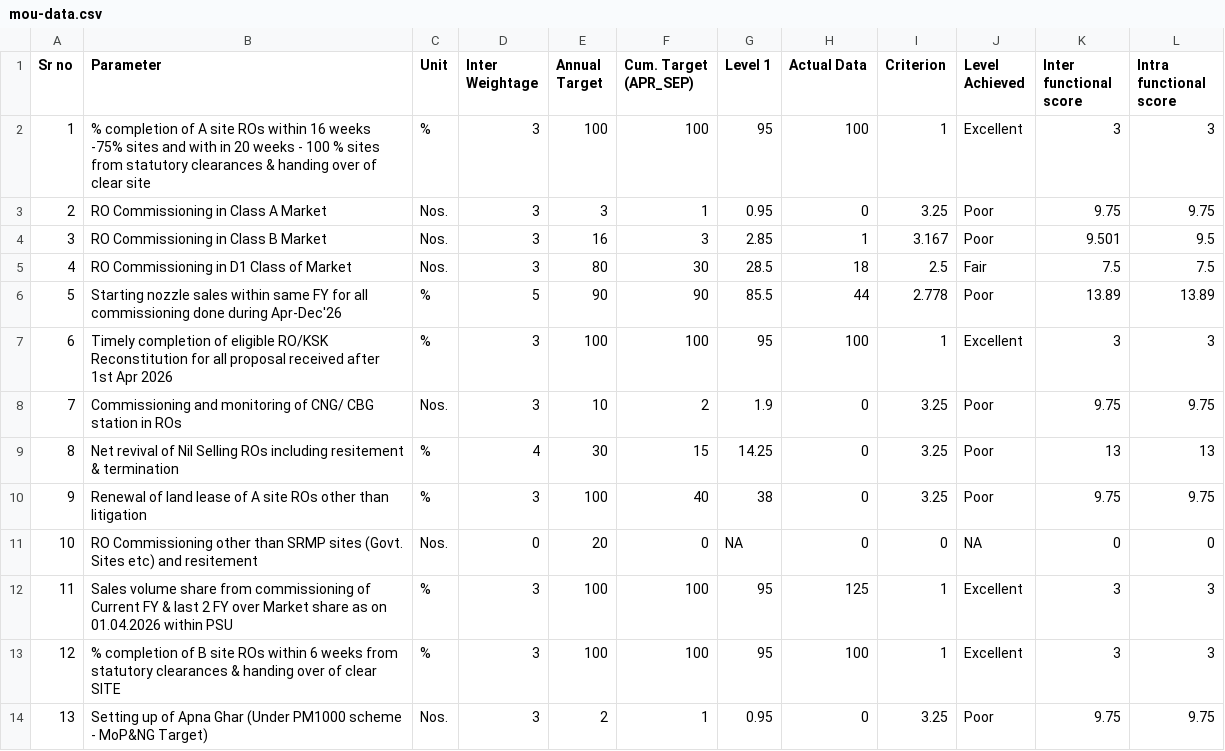
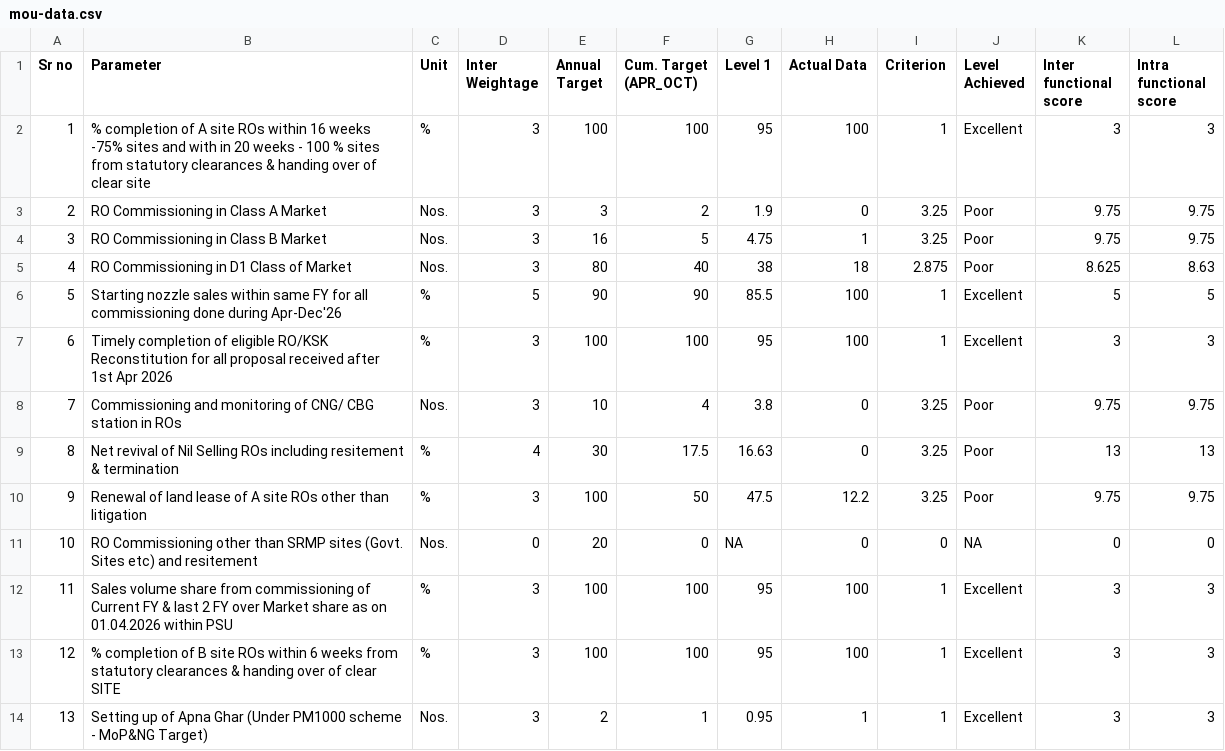
Before and after one commit to shivamindianoil-eng/rso-dashboard, a CSV file: mou-data.csv, drawn as a sheet; only a part is shown; the diff covers the shown part only.

Commit message:
Add files via upload

```diff
--- a/mou-data.csv
+++ b/mou-data.csv
@@ -1,14 +1,14 @@
-Sr no,Parameter,Unit,Inter Weightage,Annual Target,Cum. Target (APR_SEP),Level 1,Actual Data,Criterion,Level Achieved,Inter functional score,Intra functional score
+Sr no,Parameter,Unit,Inter Weightage,Annual Target,Cum. Target (APR_OCT),Level 1,Actual Data,Criterion,Level Achieved,Inter functional score,Intra functional score
 1,% completion of A site ROs within 16 weeks -75% sites and with in 20 weeks - 100 % sites from statutory clearances & handing over of clear site,%,3,100,100,95,100,1,Excellent,3,3
-2,RO Commissioning in Class A Market,Nos.,3,3,1,0.95,0,3.25,Poor,9.75,9.75
-3,RO Commissioning in Class B Market,Nos.,3,16,3,2.85,1,3.167,Poor,9.501,9.5
-4,RO Commissioning in D1 Class of Market,Nos.,3,80,30,28.5,18,2.5,Fair,7.5,7.5
-5,Starting nozzle sales within same FY for all commissioning done during Apr-Dec'26,%,5,90,90,85.5,44,2.778,Poor,13.89,13.89
+2,RO Commissioning in Class A Market,Nos.,3,3,2,1.9,0,3.25,Poor,9.75,9.75
+3,RO Commissioning in Class B Market,Nos.,3,16,5,4.75,1,3.25,Poor,9.75,9.75
+4,RO Commissioning in D1 Class of Market,Nos.,3,80,40,38,18,2.875,Poor,8.625,8.63
+5,Starting nozzle sales within same FY for all commissioning done during Apr-Dec'26,%,5,90,90,85.5,100,1,Excellent,5,5
 6,Timely completion of eligible RO/KSK Reconstitution for all proposal received after 1st Apr 2026,%,3,100,100,95,100,1,Excellent,3,3
-7,Commissioning and monitoring of CNG/ CBG station in ROs,Nos.,3,10,2,1.9,0,3.25,Poor,9.75,9.75
-8,Net revival of Nil Selling ROs including resitement & termination,%,4,30,15,14.25,0,3.25,Poor,13,13
-9,Renewal of land lease of A site ROs other than litigation,%,3,100,40,38,0,3.25,Poor,9.75,9.75
+7,Commissioning and monitoring of CNG/ CBG station in ROs,Nos.,3,10,4,3.8,0,3.25,Poor,9.75,9.75
+8,Net revival of Nil Selling ROs including resitement & termination,%,4,30,17.5,16.63,0,3.25,Poor,13,13
+9,Renewal of land lease of A site ROs other than litigation,%,3,100,50,47.5,12.2,3.25,Poor,9.75,9.75
 10,RO Commissioning other than SRMP sites (Govt. Sites etc) and resitement,Nos.,0,20,0,NA,0,0,NA,0,0
-11,Sales volume share from commissioning of Current FY & last 2 FY over Market share as on 01.04.2026 within PSU,%,3,100,100,95,125,1,Excellent,3,3
+11,Sales volume share from commissioning of Current FY & last 2 FY over Market share as on 01.04.2026 within PSU,%,3,100,100,95,100,1,Excellent,3,3
 12,% completion of B site ROs within 6 weeks from statutory clearances & handing over of clear SITE,%,3,100,100,95,100,1,Excellent,3,3
-13,Setting up of Apna Ghar (Under PM1000 scheme - MoP&NG Target),Nos.,3,2,1,0.95,0,3.25,Poor,9.75,9.75
+13,Setting up of Apna Ghar (Under PM1000 scheme - MoP&NG Target),Nos.,3,2,1,0.95,1,1,Excellent,3,3
```
Also changed, not shown: 52 edited cells elsewhere in this file.
